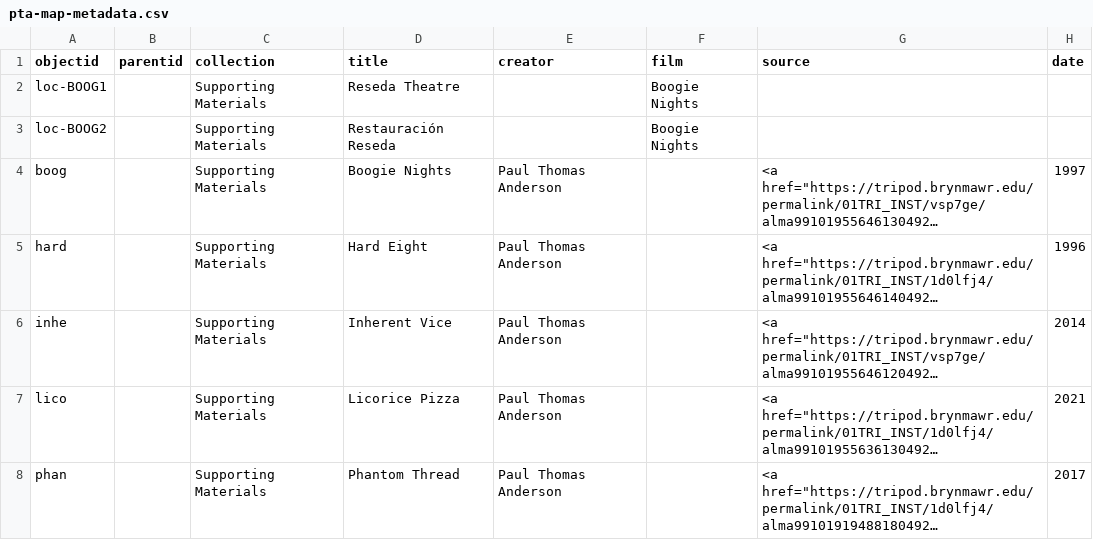
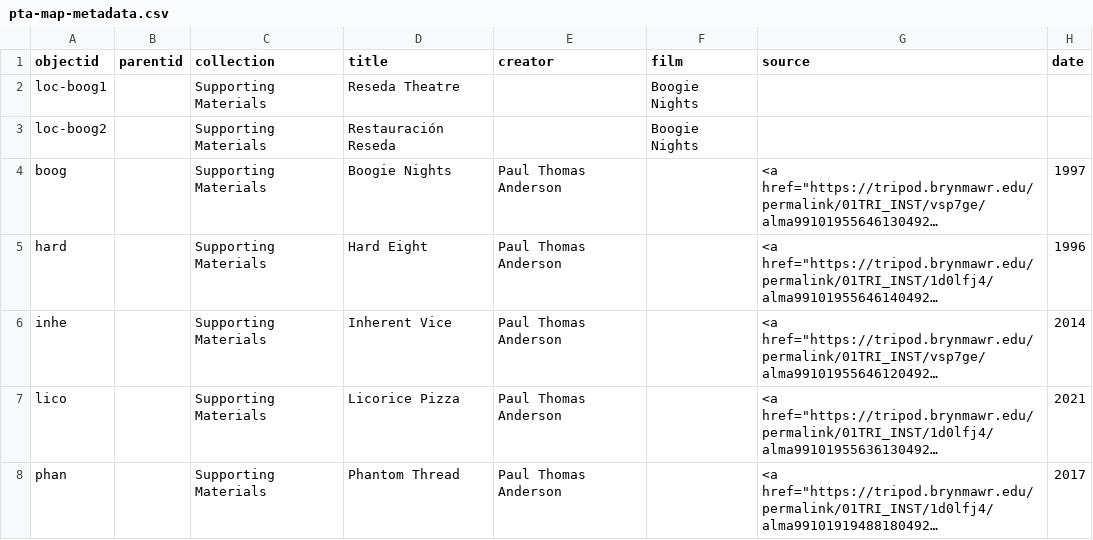
Before and after one commit to digbmc/pt-annotated, a CSV file: _data/pta-map-metadata.csv, drawn as a sheet; only a part is shown; long unchanged cells end in …; the diff names each change by its address in the sheet, - before the commit and + after, or states it on an @@ line.

Commit message:
lowercase

```diff
--- a/_data/pta-map-metadata.csv
+++ b/_data/pta-map-metadata.csv
-A2 (objectid): loc-BOOG1
+A2 (objectid): loc-boog1
-A3 (objectid): loc-BOOG2
+A3 (objectid): loc-boog2
```
